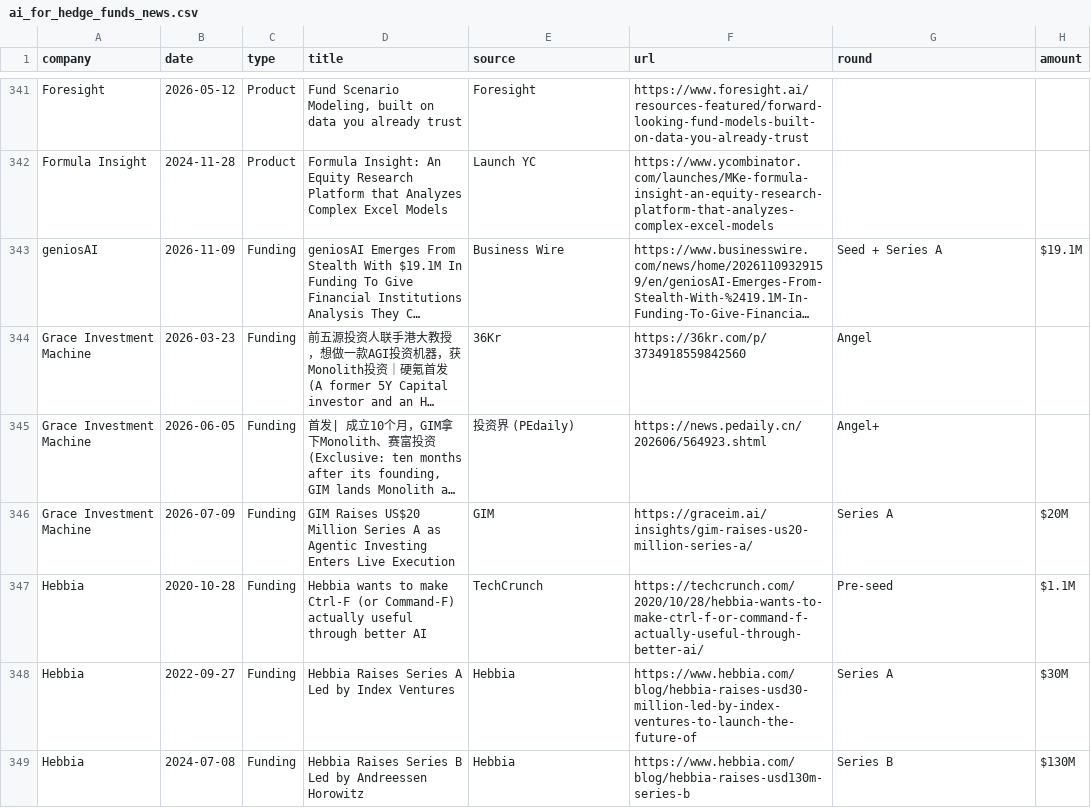
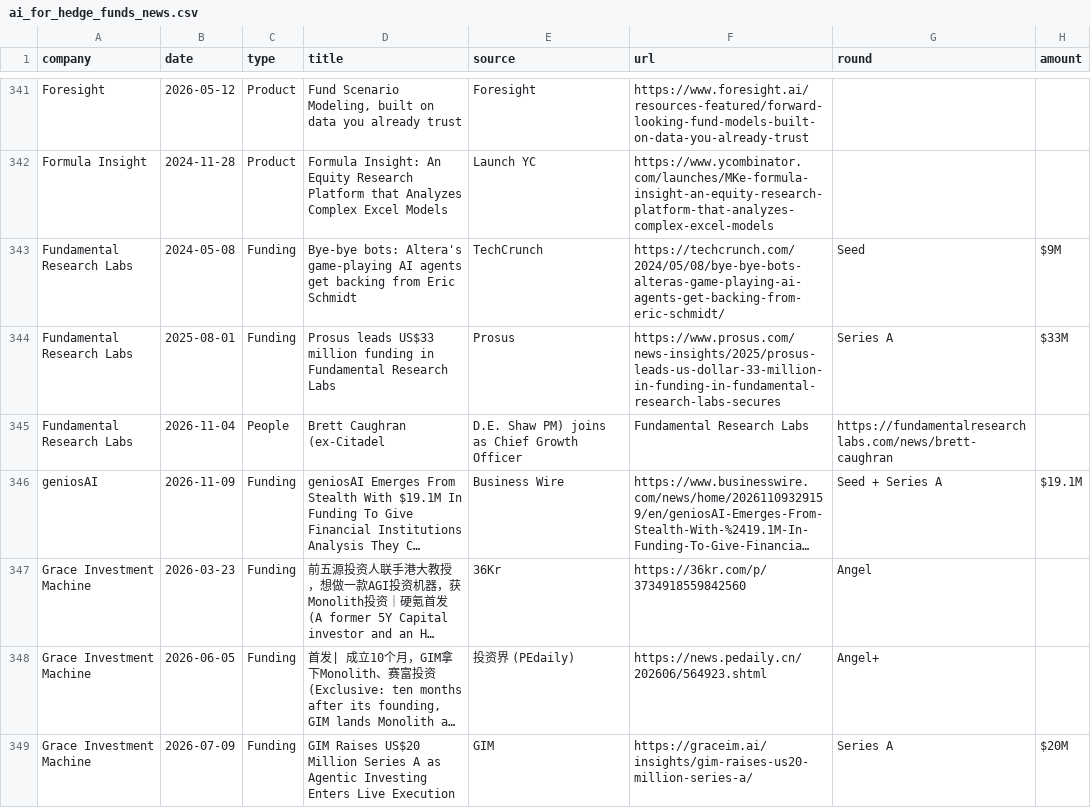
Before and after one commit to AlexIzydorczyk/AlexIzydorczyk.github.io, a CSV file: _data/ai_for_hedge_funds_news.csv, drawn as a sheet; only a part is shown, gaps mark what is left out; the shorter side is filled out with more unchanged rows; long unchanged cells end in …; the diff names each change by its address in the sheet, - before the commit and + after, or states it on an @@ line.

```diff
--- a/_data/ai_for_hedge_funds_news.csv
+++ b/_data/ai_for_hedge_funds_news.csv
+row 343: Fundamental Research Labs | 2024-05-08 | Funding | Bye-bye bots: Altera's game-playing AI agents get backing from Eric Schmidt | TechCrunch | https://techcrunch.com/2024/05/08/bye-bye-bots-alteras-game-playing-ai-agents-get-backing-from-eric-schmidt/ | Seed | $9M
+row 344: Fundamental Research Labs | 2025-08-01 | Funding | Prosus leads US$33 million funding in Fundamental Research Labs | Prosus | https://www.prosus.com/news-insights/2025/prosus-leads-us-dollar-33-million-in-funding-in-fundamental-research-labs-secures | Series A | $33M
+row 345: Fundamental Research Labs | 2026-11-04 | People | Brett Caughran (ex-Citadel | D.E. Shaw PM) joins as Chief Growth Officer | Fundamental Research Labs | https://fundamentalresearchlabs.com/news/brett-caughran
```
Also changed, not shown: _data/ai_for_hedge_funds.csv, _data/ai_for_hedge_funds_founders.csv, 4 other files.
